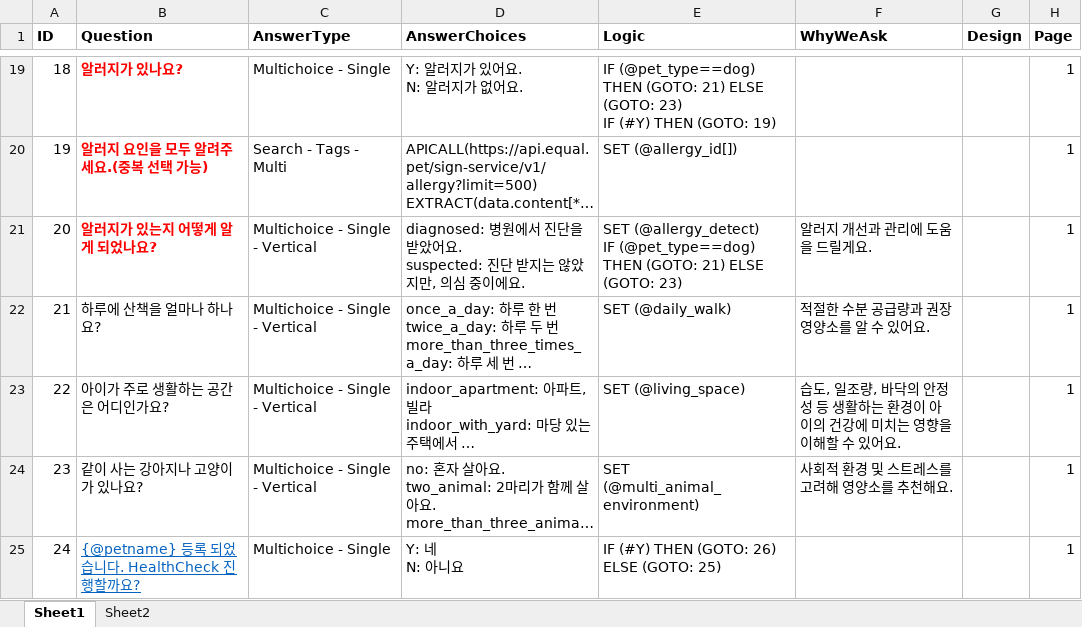
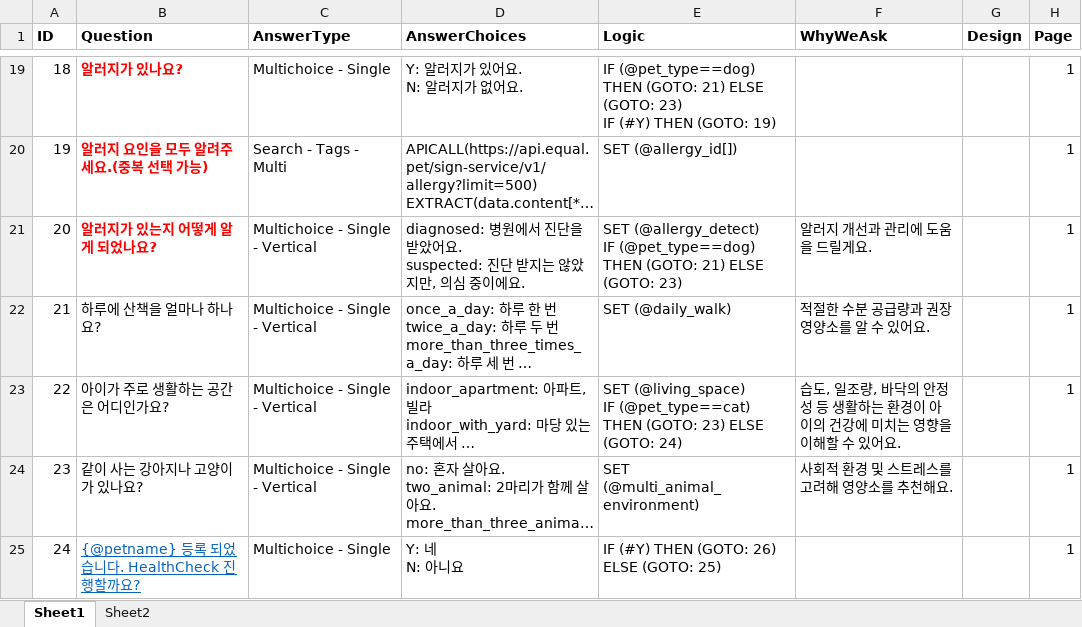
Before and after one commit to perpet-dev/equal-survey, an Excel workbook: PerpetHealthCheckIntro.xlsx, sheet Sheet1, drawn as a sheet; only a part is shown, gaps mark what is left out; long unchanged cells end in …; values as stored, in another font and other column widths than the file's, no borders; ↵ is a line break in a cell; the diff names each change by its address in the sheet, - before the commit and + after, or states it on an @@ line.

```diff
--- a/PerpetHealthCheckIntro.xlsx (sheet Sheet1)
+++ b/PerpetHealthCheckIntro.xlsx (sheet Sheet1)
-E23 (Logic): SET (@living_space)
+E23 (Logic): SET (@living_space) ↵ IF (@pet_type==cat) THEN (GOTO: 23) ELSE (GOTO: 24)
```
Also changed, not shown: Back_Questionnaire.xlsx, 12 other files.
